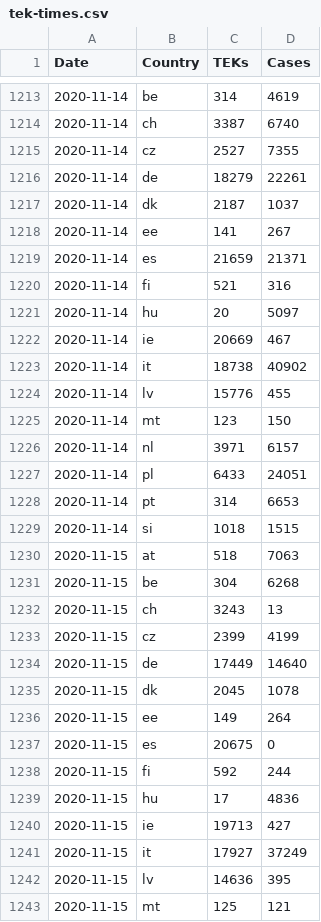
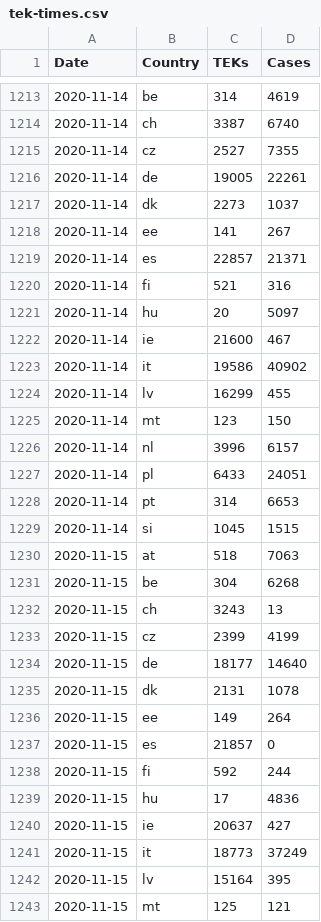
Before and after one commit to damaarten/en-collect-teks, a CSV file: tek-times.csv, drawn as a sheet; only a part is shown, gaps mark what is left out; the diff covers the shown part only.

Commit message:
update Sat Nov 28 03:59:08 CET 2020

```diff
--- a/tek-times.csv
+++ b/tek-times.csv
@@ -1215,16 +1215,16 @@ Date,Country,TEKs,Cases
 2020-11-14,cz,2527,7355
-2020-11-14,de,18279,22261
-2020-11-14,dk,2187,1037
+2020-11-14,de,19005,22261
+2020-11-14,dk,2273,1037
 2020-11-14,ee,141,267
-2020-11-14,es,21659,21371
+2020-11-14,es,22857,21371
 2020-11-14,fi,521,316
 2020-11-14,hu,20,5097
-2020-11-14,ie,20669,467
-2020-11-14,it,18738,40902
-2020-11-14,lv,15776,455
+2020-11-14,ie,21600,467
+2020-11-14,it,19586,40902
+2020-11-14,lv,16299,455
 2020-11-14,mt,123,150
-2020-11-14,nl,3971,6157
+2020-11-14,nl,3996,6157
 2020-11-14,pl,6433,24051
 2020-11-14,pt,314,6653
-2020-11-14,si,1018,1515
+2020-11-14,si,1045,1515
 2020-11-15,at,518,7063
@@ -1233,11 +1233,11 @@ Date,Country,TEKs,Cases
 2020-11-15,cz,2399,4199
-2020-11-15,de,17449,14640
-2020-11-15,dk,2045,1078
+2020-11-15,de,18177,14640
+2020-11-15,dk,2131,1078
 2020-11-15,ee,149,264
-2020-11-15,es,20675,0
+2020-11-15,es,21857,0
 2020-11-15,fi,592,244
 2020-11-15,hu,17,4836
-2020-11-15,ie,19713,427
-2020-11-15,it,17927,37249
-2020-11-15,lv,14636,395
+2020-11-15,ie,20637,427
+2020-11-15,it,18773,37249
+2020-11-15,lv,15164,395
 2020-11-15,mt,125,121
```
Also changed, not shown: 2 added rows and 142 edited cells elsewhere in this file.
